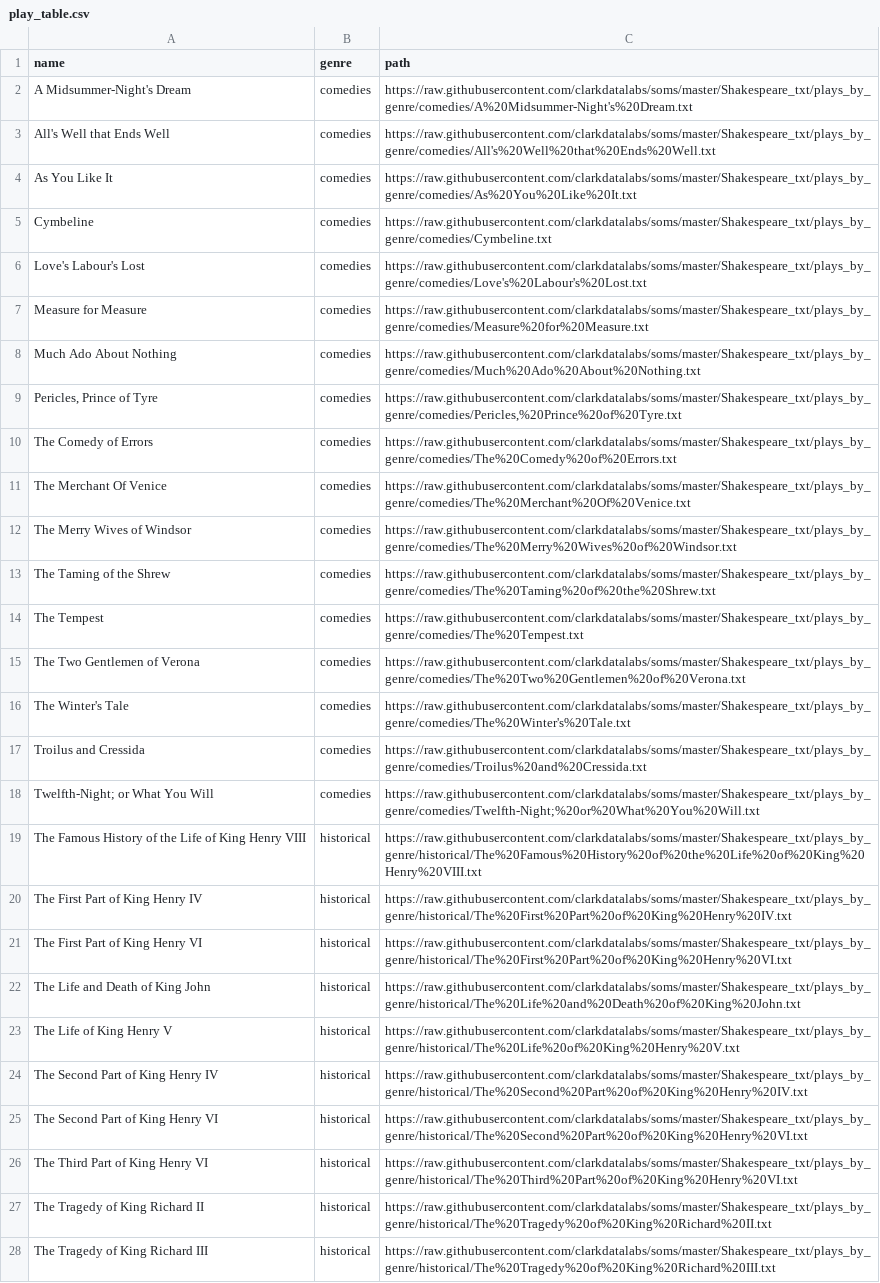
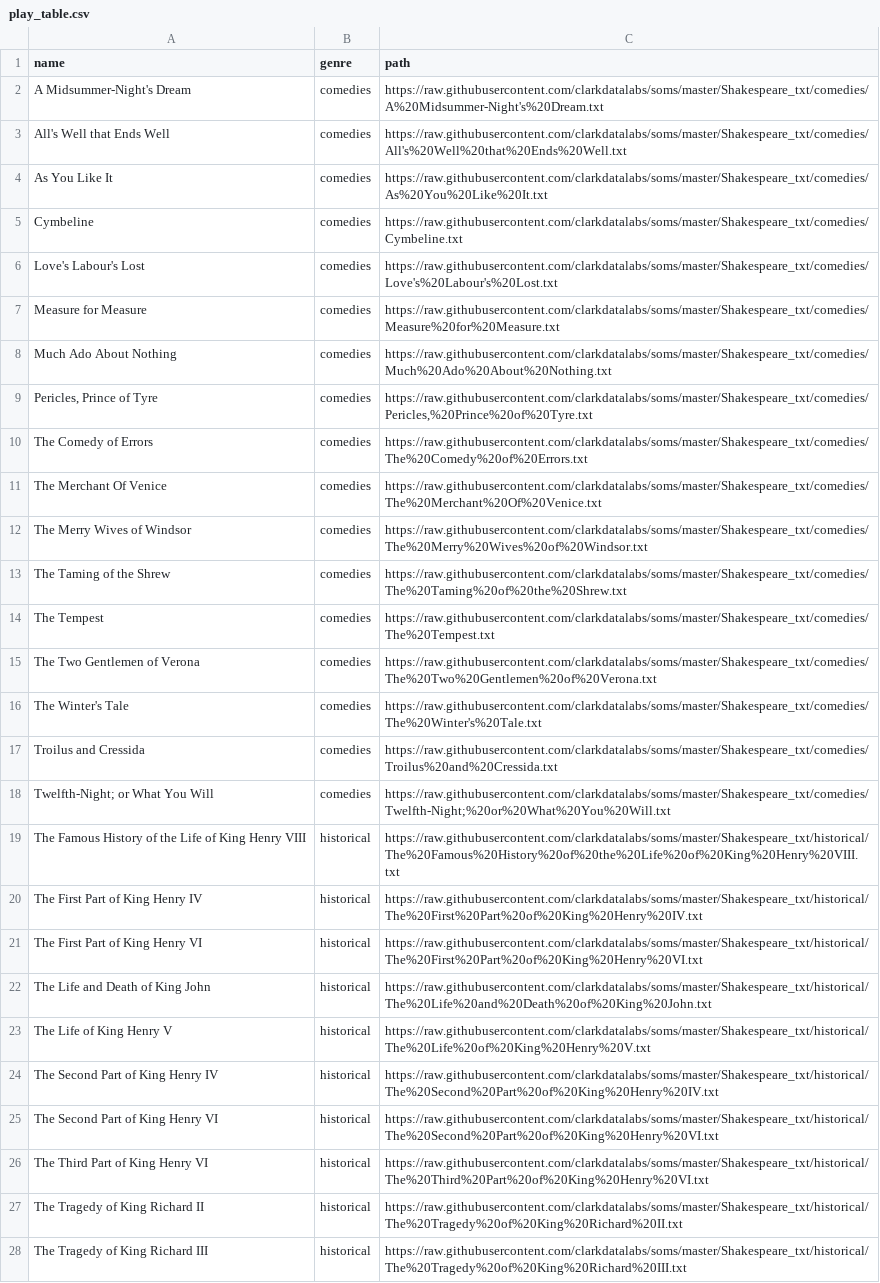
Before and after one commit to clarkdatalabs/soms, a CSV file: Shakespeare_txt/play_table.csv, drawn as a sheet; only a part is shown; the diff covers the shown part only; the diff names each change by its address in the sheet, - before the commit and + after, or states it on an @@ line.

Commit message:
add character_table

```diff
--- a/Shakespeare_txt/play_table.csv
+++ b/Shakespeare_txt/play_table.csv
-C2 (path): https://raw.githubusercontent.com/clarkdatalabs/soms/master/Shakespeare_txt/plays_by_genre/comedies/A%20Midsummer-Night's%20Dream.txt
+C2 (path): https://raw.githubusercontent.com/clarkdatalabs/soms/master/Shakespeare_txt/comedies/A%20Midsummer-Night's%20Dream.txt
-C3 (path): https://raw.githubusercontent.com/clarkdatalabs/soms/master/Shakespeare_txt/plays_by_genre/comedies/All's%20Well%20that%20Ends%20Well.txt
+C3 (path): https://raw.githubusercontent.com/clarkdatalabs/soms/master/Shakespeare_txt/comedies/All's%20Well%20that%20Ends%20Well.txt
-C4 (path): https://raw.githubusercontent.com/clarkdatalabs/soms/master/Shakespeare_txt/plays_by_genre/comedies/As%20You%20Like%20It.txt
+C4 (path): https://raw.githubusercontent.com/clarkdatalabs/soms/master/Shakespeare_txt/comedies/As%20You%20Like%20It.txt
-C5 (path): https://raw.githubusercontent.com/clarkdatalabs/soms/master/Shakespeare_txt/plays_by_genre/comedies/Cymbeline.txt
+C5 (path): https://raw.githubusercontent.com/clarkdatalabs/soms/master/Shakespeare_txt/comedies/Cymbeline.txt
-C6 (path): https://raw.githubusercontent.com/clarkdatalabs/soms/master/Shakespeare_txt/plays_by_genre/comedies/Love's%20Labour's%20Lost.txt
+C6 (path): https://raw.githubusercontent.com/clarkdatalabs/soms/master/Shakespeare_txt/comedies/Love's%20Labour's%20Lost.txt
-C7 (path): https://raw.githubusercontent.com/clarkdatalabs/soms/master/Shakespeare_txt/plays_by_genre/comedies/Measure%20for%20Measure.txt
+C7 (path): https://raw.githubusercontent.com/clarkdatalabs/soms/master/Shakespeare_txt/comedies/Measure%20for%20Measure.txt
-C8 (path): https://raw.githubusercontent.com/clarkdatalabs/soms/master/Shakespeare_txt/plays_by_genre/comedies/Much%20Ado%20About%20Nothing.txt
+C8 (path): https://raw.githubusercontent.com/clarkdatalabs/soms/master/Shakespeare_txt/comedies/Much%20Ado%20About%20Nothing.txt
-C9 (path): https://raw.githubusercontent.com/clarkdatalabs/soms/master/Shakespeare_txt/plays_by_genre/comedies/Pericles,%20Prince%20of%20Tyre.txt
+C9 (path): https://raw.githubusercontent.com/clarkdatalabs/soms/master/Shakespeare_txt/comedies/Pericles,%20Prince%20of%20Tyre.txt
-C10 (path): https://raw.githubusercontent.com/clarkdatalabs/soms/master/Shakespeare_txt/plays_by_genre/comedies/The%20Comedy%20of%20Errors.txt
+C10 (path): https://raw.githubusercontent.com/clarkdatalabs/soms/master/Shakespeare_txt/comedies/The%20Comedy%20of%20Errors.txt
-C11 (path): https://raw.githubusercontent.com/clarkdatalabs/soms/master/Shakespeare_txt/plays_by_genre/comedies/The%20Merchant%20Of%20Venice.txt
+C11 (path): https://raw.githubusercontent.com/clarkdatalabs/soms/master/Shakespeare_txt/comedies/The%20Merchant%20Of%20Venice.txt
-C12 (path): https://raw.githubusercontent.com/clarkdatalabs/soms/master/Shakespeare_txt/plays_by_genre/comedies/The%20Merry%20Wives%20of%20Windsor.txt
+C12 (path): https://raw.githubusercontent.com/clarkdatalabs/soms/master/Shakespeare_txt/comedies/The%20Merry%20Wives%20of%20Windsor.txt
-C13 (path): https://raw.githubusercontent.com/clarkdatalabs/soms/master/Shakespeare_txt/plays_by_genre/comedies/The%20Taming%20of%20the%20Shrew.txt
+C13 (path): https://raw.githubusercontent.com/clarkdatalabs/soms/master/Shakespeare_txt/comedies/The%20Taming%20of%20the%20Shrew.txt
-C14 (path): https://raw.githubusercontent.com/clarkdatalabs/soms/master/Shakespeare_txt/plays_by_genre/comedies/The%20Tempest.txt
+C14 (path): https://raw.githubusercontent.com/clarkdatalabs/soms/master/Shakespeare_txt/comedies/The%20Tempest.txt
-C15 (path): https://raw.githubusercontent.com/clarkdatalabs/soms/master/Shakespeare_txt/plays_by_genre/comedies/The%20Two%20Gentlemen%20of%20Verona.txt
+C15 (path): https://raw.githubusercontent.com/clarkdatalabs/soms/master/Shakespeare_txt/comedies/The%20Two%20Gentlemen%20of%20Verona.txt
-C16 (path): https://raw.githubusercontent.com/clarkdatalabs/soms/master/Shakespeare_txt/plays_by_genre/comedies/The%20Winter's%20Tale.txt
+C16 (path): https://raw.githubusercontent.com/clarkdatalabs/soms/master/Shakespeare_txt/comedies/The%20Winter's%20Tale.txt
-C17 (path): https://raw.githubusercontent.com/clarkdatalabs/soms/master/Shakespeare_txt/plays_by_genre/comedies/Troilus%20and%20Cressida.txt
+C17 (path): https://raw.githubusercontent.com/clarkdatalabs/soms/master/Shakespeare_txt/comedies/Troilus%20and%20Cressida.txt
-C18 (path): https://raw.githubusercontent.com/clarkdatalabs/soms/master/Shakespeare_txt/plays_by_genre/comedies/Twelfth-Night;%20or%20What%20You%20Will.txt
+C18 (path): https://raw.githubusercontent.com/clarkdatalabs/soms/master/Shakespeare_txt/comedies/Twelfth-Night;%20or%20What%20You%20Will.txt
-C19 (path): https://raw.githubusercontent.com/clarkdatalabs/soms/master/Shakespeare_txt/plays_by_genre/historical/The%20Famous%20History%20of%20the%20Life%20of%20King%20Henry%20VIII.txt
+C19 (path): https://raw.githubusercontent.com/clarkdatalabs/soms/master/Shakespeare_txt/historical/The%20Famous%20History%20of%20the%20Life%20of%20King%20Henry%20VIII.txt
-C20 (path): https://raw.githubusercontent.com/clarkdatalabs/soms/master/Shakespeare_txt/plays_by_genre/historical/The%20First%20Part%20of%20King%20Henry%20IV.txt
+C20 (path): https://raw.githubusercontent.com/clarkdatalabs/soms/master/Shakespeare_txt/historical/The%20First%20Part%20of%20King%20Henry%20IV.txt
-C21 (path): https://raw.githubusercontent.com/clarkdatalabs/soms/master/Shakespeare_txt/plays_by_genre/historical/The%20First%20Part%20of%20King%20Henry%20VI.txt
+C21 (path): https://raw.githubusercontent.com/clarkdatalabs/soms/master/Shakespeare_txt/historical/The%20First%20Part%20of%20King%20Henry%20VI.txt
-C22 (path): https://raw.githubusercontent.com/clarkdatalabs/soms/master/Shakespeare_txt/plays_by_genre/historical/The%20Life%20and%20Death%20of%20King%20John.txt
+C22 (path): https://raw.githubusercontent.com/clarkdatalabs/soms/master/Shakespeare_txt/historical/The%20Life%20and%20Death%20of%20King%20John.txt
-C23 (path): https://raw.githubusercontent.com/clarkdatalabs/soms/master/Shakespeare_txt/plays_by_genre/historical/The%20Life%20of%20King%20Henry%20V.txt
+C23 (path): https://raw.githubusercontent.com/clarkdatalabs/soms/master/Shakespeare_txt/historical/The%20Life%20of%20King%20Henry%20V.txt
-C24 (path): https://raw.githubusercontent.com/clarkdatalabs/soms/master/Shakespeare_txt/plays_by_genre/historical/The%20Second%20Part%20of%20King%20Henry%20IV.txt
+C24 (path): https://raw.githubusercontent.com/clarkdatalabs/soms/master/Shakespeare_txt/historical/The%20Second%20Part%20of%20King%20Henry%20IV.txt
-C25 (path): https://raw.githubusercontent.com/clarkdatalabs/soms/master/Shakespeare_txt/plays_by_genre/historical/The%20Second%20Part%20of%20King%20Henry%20VI.txt
+C25 (path): https://raw.githubusercontent.com/clarkdatalabs/soms/master/Shakespeare_txt/historical/The%20Second%20Part%20of%20King%20Henry%20VI.txt
-C26 (path): https://raw.githubusercontent.com/clarkdatalabs/soms/master/Shakespeare_txt/plays_by_genre/historical/The%20Third%20Part%20of%20King%20Henry%20VI.txt
+C26 (path): https://raw.githubusercontent.com/clarkdatalabs/soms/master/Shakespeare_txt/historical/The%20Third%20Part%20of%20King%20Henry%20VI.txt
-C27 (path): https://raw.githubusercontent.com/clarkdatalabs/soms/master/Shakespeare_txt/plays_by_genre/historical/The%20Tragedy%20of%20King%20Richard%20II.txt
+C27 (path): https://raw.githubusercontent.com/clarkdatalabs/soms/master/Shakespeare_txt/historical/The%20Tragedy%20of%20King%20Richard%20II.txt
-C28 (path): https://raw.githubusercontent.com/clarkdatalabs/soms/master/Shakespeare_txt/plays_by_genre/historical/The%20Tragedy%20of%20King%20Richard%20III.txt
+C28 (path): https://raw.githubusercontent.com/clarkdatalabs/soms/master/Shakespeare_txt/historical/The%20Tragedy%20of%20King%20Richard%20III.txt
```
Also changed, not shown: 10 edited cells elsewhere in this file, 41 other files.
